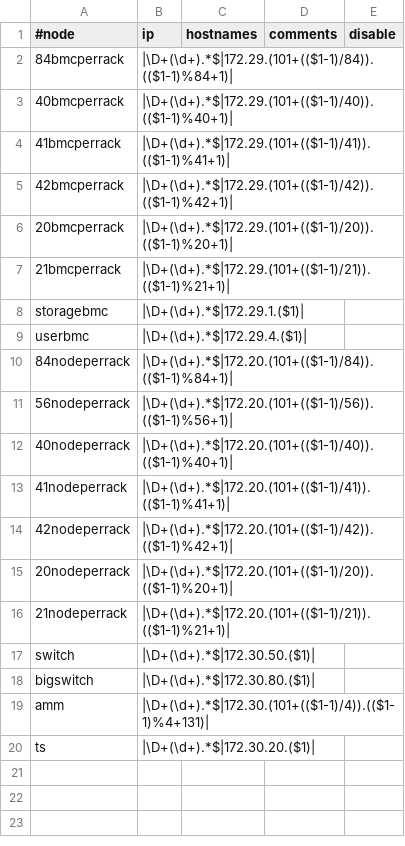
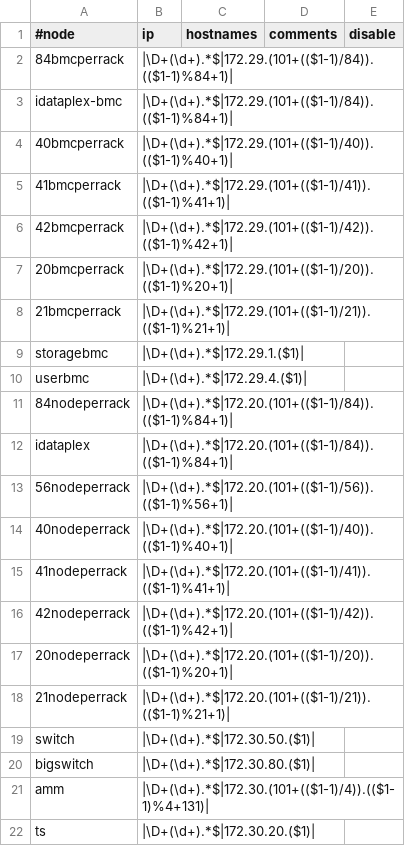
Before and after one commit to dmlb2000/xcat-core, a CSV file: xCAT/templates/e1350/hosts.csv, drawn as a sheet; the diff names each change by its address in the sheet, - before the commit and + after, or states it on an @@ line.

Commit message:
-Provide a couple of iDataplex relevant hosts entries to sample template
git-svn-id: http://xcat.svn.sourceforge.net/svnroot/xcat/xcat-core/trunk@1530 35838ccf-6b3d-0410-a007-ed7a3c9b06b9

```diff
--- a/xCAT/templates/e1350/hosts.csv
+++ b/xCAT/templates/e1350/hosts.csv
+row 3: idataplex-bmc | |\D+(\d+).*$|172.29.(101+(($1-1)/84)).(($1-1)%84+1)
+row 12: idataplex | |\D+(\d+).*$|172.20.(101+(($1-1)/84)).(($1-1)%84+1)
```
